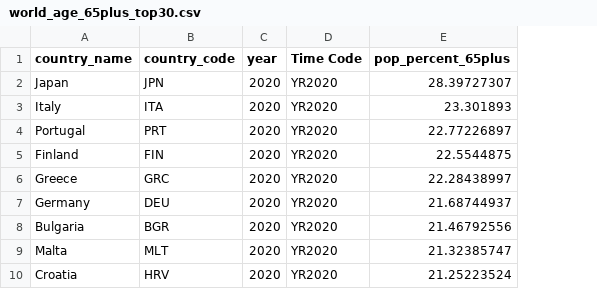
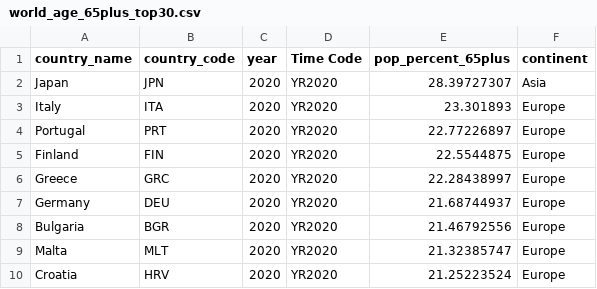
Before and after one commit to ngayuho/data, a CSV file: world_age_65plus_top30.csv, drawn as a sheet; only a part is shown; the diff names each change by its address in the sheet, - before the commit and + after, or states it on an @@ line.

```diff
--- a/world_age_65plus_top30.csv
+++ b/world_age_65plus_top30.csv
+column F (continent), rows 2-10: Asia | Europe | Europe | Europe | Europe | Europe | Europe | Europe | Europe
```
Also changed, not shown: 1 other file.
